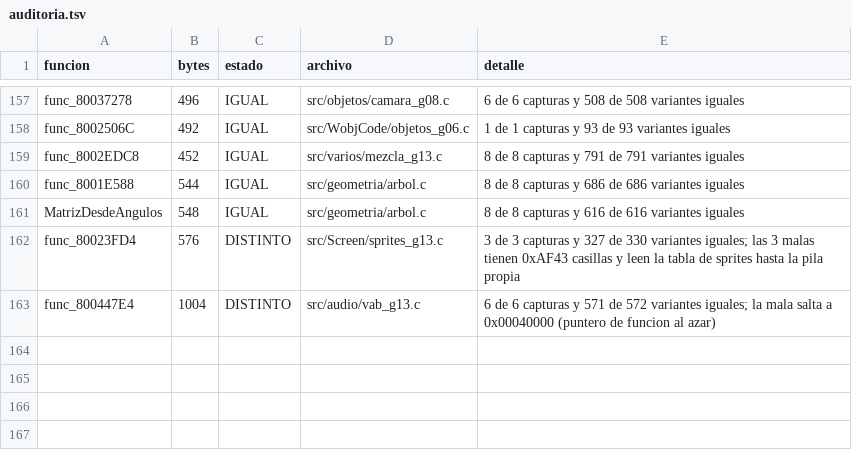
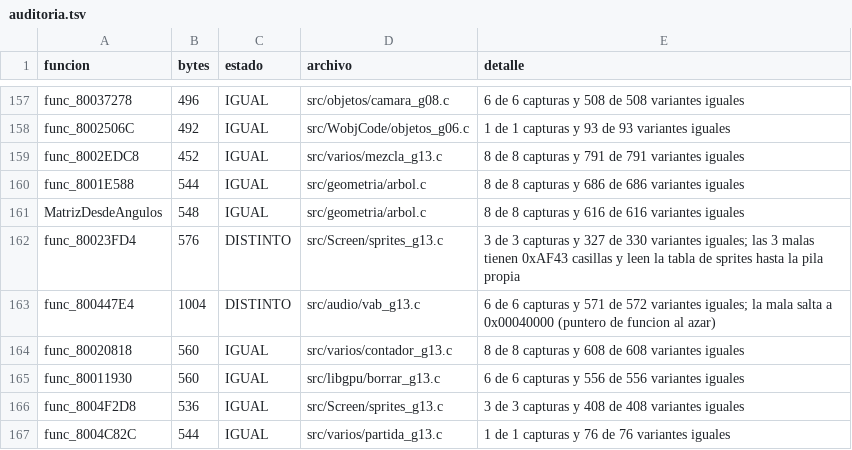
Before and after one commit to Tunuba/SABRINA, a TSV file: notas/fases/auditoria.tsv, drawn as a sheet; only a part is shown, gaps mark what is left out.

```diff
--- a/notas/fases/auditoria.tsv
+++ b/notas/fases/auditoria.tsv
@@ -163 +163,5 @@ func_80023FD4	576	DISTINTO	src/Screen/sprites_g13.c	3 de 3 capturas y 327 de 330
 func_800447E4	1004	DISTINTO	src/audio/vab_g13.c	6 de 6 capturas y 571 de 572 variantes iguales; la mala salta a 0x00040000 (puntero de funcion al azar)
+func_80020818	560	IGUAL	src/varios/contador_g13.c	8 de 8 capturas y 608 de 608 variantes iguales
+func_80011930	560	IGUAL	src/libgpu/borrar_g13.c	6 de 6 capturas y 556 de 556 variantes iguales
+func_8004F2D8	536	IGUAL	src/Screen/sprites_g13.c	3 de 3 capturas y 408 de 408 variantes iguales
+func_8004C82C	544	IGUAL	src/varios/partida_g13.c	1 de 1 capturas y 76 de 76 variantes iguales
```
Also changed, not shown: 4 other files.
